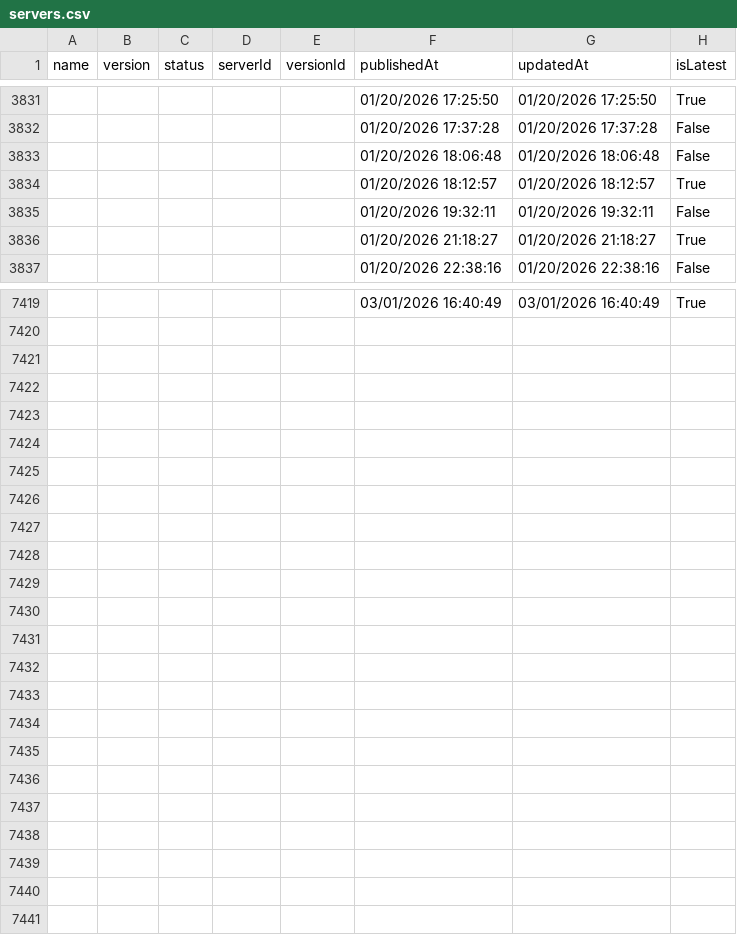
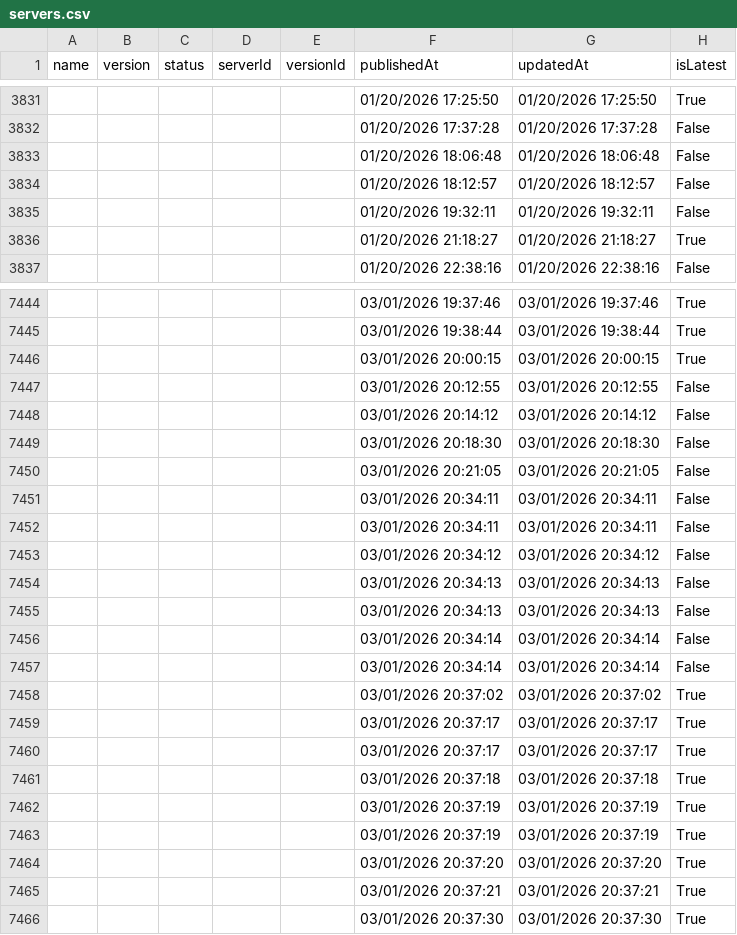
Before and after one commit to joelverhagen/mcp-insights, a CSV file: servers.csv, drawn as a sheet; only a part is shown, gaps mark what is left out; the diff covers the shown part only.

```diff
--- a/servers.csv
+++ b/servers.csv
@@ -3833,3 +3833,3 @@
 ,,,,,"01/20/2026 18:06:48","01/20/2026 18:06:48","False"
-,,,,,"01/20/2026 18:12:57","01/20/2026 18:12:57","True"
+,,,,,"01/20/2026 18:12:57","01/20/2026 18:12:57","False"
 ,,,,,"01/20/2026 19:32:11","01/20/2026 19:32:11","False"
@@ -7419 +7444,23 @@
-,,,,,"03/01/2026 16:40:49","03/01/2026 16:40:49","True"
+,,,,,"03/01/2026 19:37:46","03/01/2026 19:37:46","True"
+,,,,,"03/01/2026 19:38:44","03/01/2026 19:38:44","True"
+,,,,,"03/01/2026 20:00:15","03/01/2026 20:00:15","True"
+,,,,,"03/01/2026 20:12:55","03/01/2026 20:12:55","False"
+,,,,,"03/01/2026 20:14:12","03/01/2026 20:14:12","False"
+,,,,,"03/01/2026 20:18:30","03/01/2026 20:18:30","False"
+,,,,,"03/01/2026 20:21:05","03/01/2026 20:21:05","False"
+,,,,,"03/01/2026 20:34:11","03/01/2026 20:34:11","False"
+,,,,,"03/01/2026 20:34:11","03/01/2026 20:34:11","False"
+,,,,,"03/01/2026 20:34:12","03/01/2026 20:34:12","False"
+,,,,,"03/01/2026 20:34:13","03/01/2026 20:34:13","False"
+,,,,,"03/01/2026 20:34:13","03/01/2026 20:34:13","False"
+,,,,,"03/01/2026 20:34:14","03/01/2026 20:34:14","False"
+,,,,,"03/01/2026 20:34:14","03/01/2026 20:34:14","False"
+,,,,,"03/01/2026 20:37:02","03/01/2026 20:37:02","True"
+,,,,,"03/01/2026 20:37:17","03/01/2026 20:37:17","True"
+,,,,,"03/01/2026 20:37:17","03/01/2026 20:37:17","True"
+,,,,,"03/01/2026 20:37:18","03/01/2026 20:37:18","True"
+,,,,,"03/01/2026 20:37:19","03/01/2026 20:37:19","True"
+,,,,,"03/01/2026 20:37:19","03/01/2026 20:37:19","True"
+,,,,,"03/01/2026 20:37:20","03/01/2026 20:37:20","True"
+,,,,,"03/01/2026 20:37:21","03/01/2026 20:37:21","True"
+,,,,,"03/01/2026 20:37:30","03/01/2026 20:37:30","True"
```
Also changed, not shown: 25 added rows and 12 edited cells elsewhere in this file, 3 other files.
